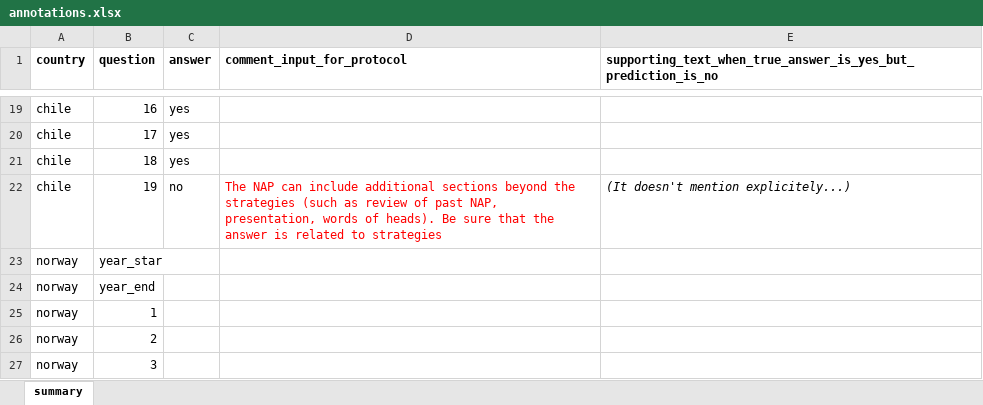
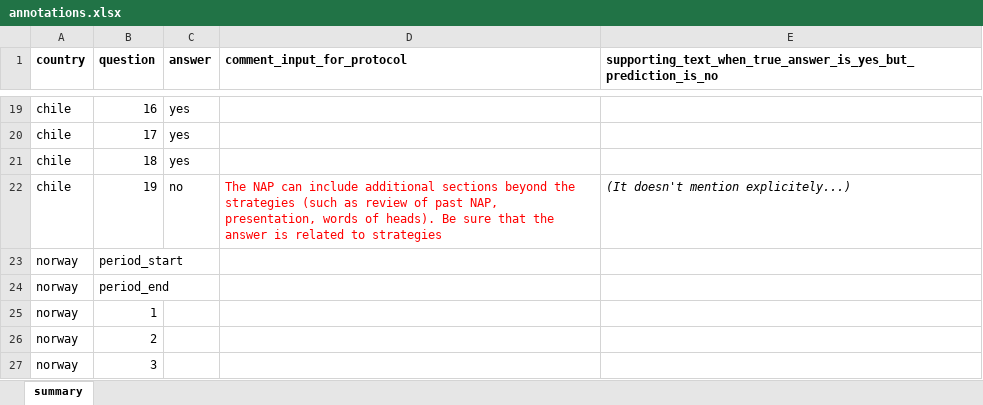
Before and after one commit to gmelmed/UKHSA-Capstone, an Excel workbook: data/5-annotations/annotations.xlsx, sheet summary, drawn as a sheet; only a part is shown, gaps mark what is left out; values as stored, in another font and other column widths than the file's, no borders; the diff covers the shown part only; the diff names each change by its address in the sheet, - before the commit and + after, or states it on an @@ line.

```diff
--- a/data/5-annotations/annotations.xlsx (sheet summary)
+++ b/data/5-annotations/annotations.xlsx (sheet summary)
-B23 (question): year_star
+B23 (question): period_start
-B24 (question): year_end
+B24 (question): period_end
```
Also changed, not shown: 26 edited cells elsewhere in this sheet, 3 other files.
